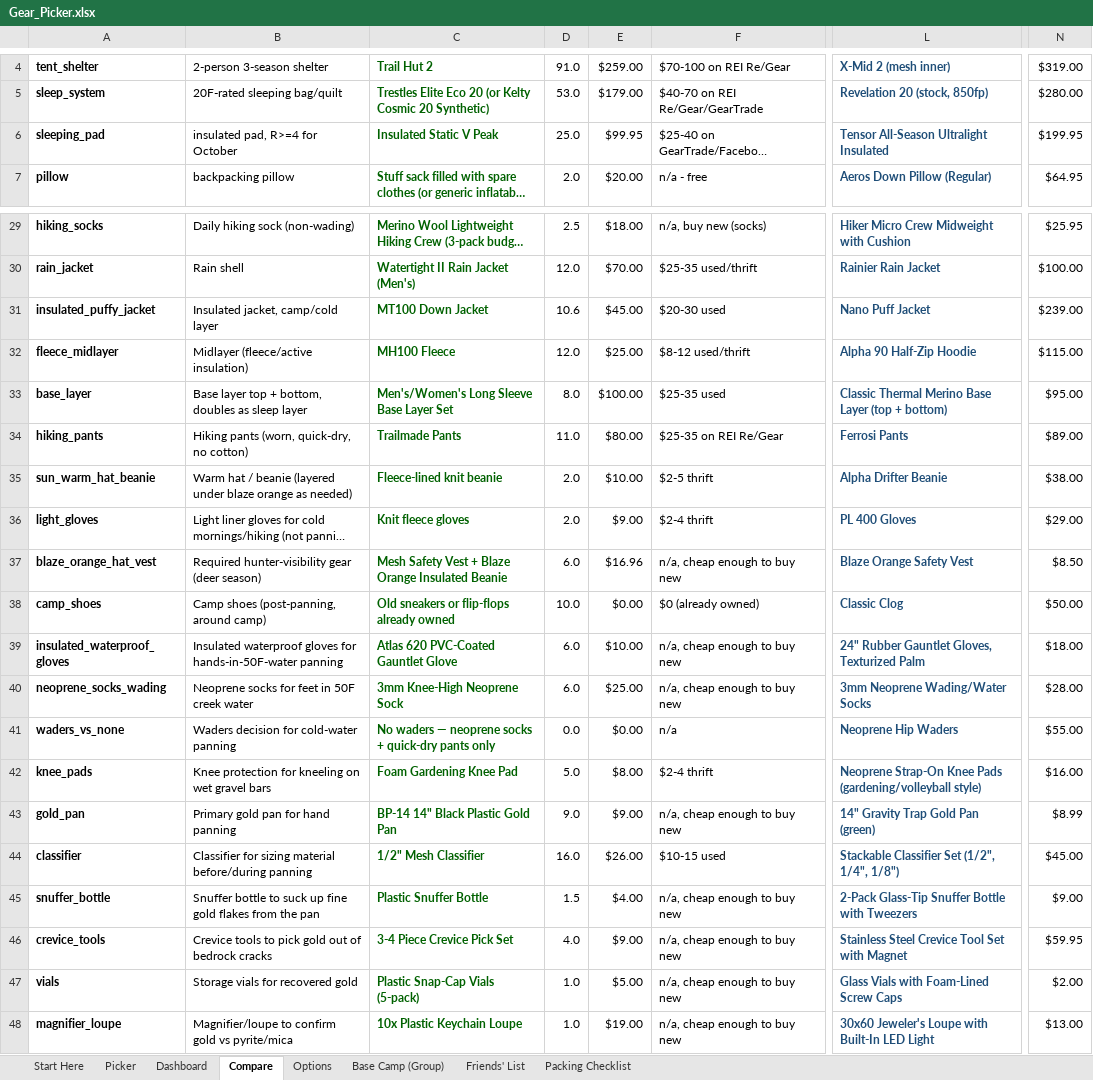
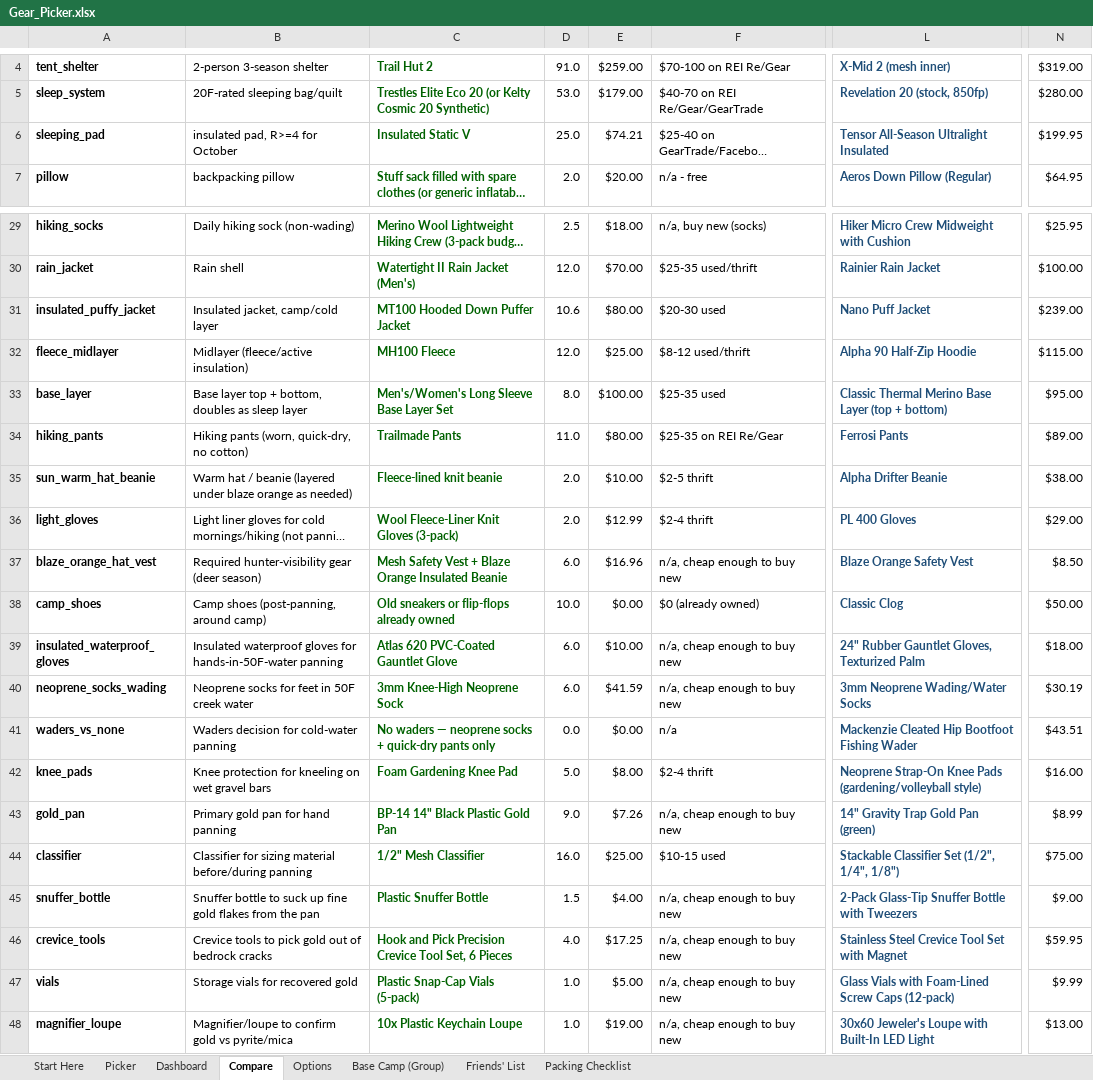
Before and after one commit to Hearnoevil343/guys-ga-trip, an Excel workbook: Gear_Picker.xlsx, sheet Compare, drawn as a sheet; only a part is shown, gaps mark what is left out; long unchanged cells end in …; values as stored, in another font and other column widths than the file's, no borders; the diff names each change by its address in the sheet, - before the commit and + after, or states it on an @@ line.

```diff
--- a/Gear_Picker.xlsx (sheet Compare)
+++ b/Gear_Picker.xlsx (sheet Compare)
-C6: Insulated Static V Peak
+C6: Insulated Static V
-E6: $99.95
+E6: $74.21
-C31: MT100 Down Jacket
+C31: MT100 Hooded Down Puffer Jacket
-E31: $45.00
+E31: $80.00
-C36: Knit fleece gloves
+C36: Wool Fleece-Liner Knit Gloves (3-pack)
-E36: $9.00
+E36: $12.99
-E40: $25.00
+E40: $41.59
-N40: $28.00
+N40: $30.19
-L41: Neoprene Hip Waders
+L41: Mackenzie Cleated Hip Bootfoot Fishing Wader
-N41: $55.00
+N41: $43.51
-E43: $9.00
+E43: $7.26
-E44: $26.00
+E44: $25.00
-N44: $45.00
+N44: $75.00
-C46: 3-4 Piece Crevice Pick Set
+C46: Hook and Pick Precision Crevice Tool Set, 6 Pieces
-E46: $9.00
+E46: $17.25
-L47: Glass Vials with Foam-Lined Screw Caps
+L47: Glass Vials with Foam-Lined Screw Caps (12-pack)
-N47: $2.00
+N47: $9.99
```
Also changed, not shown: sheet Options, 6 other files.
